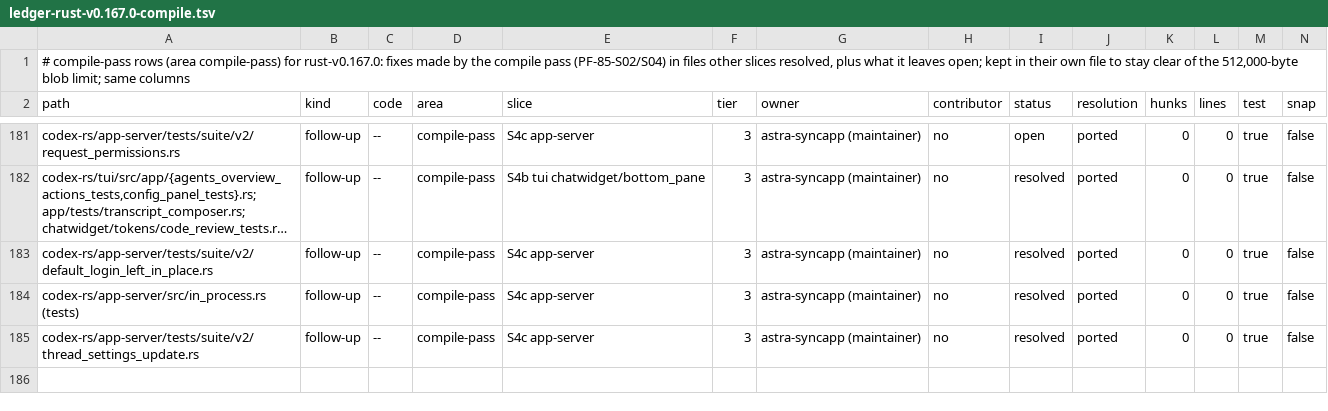
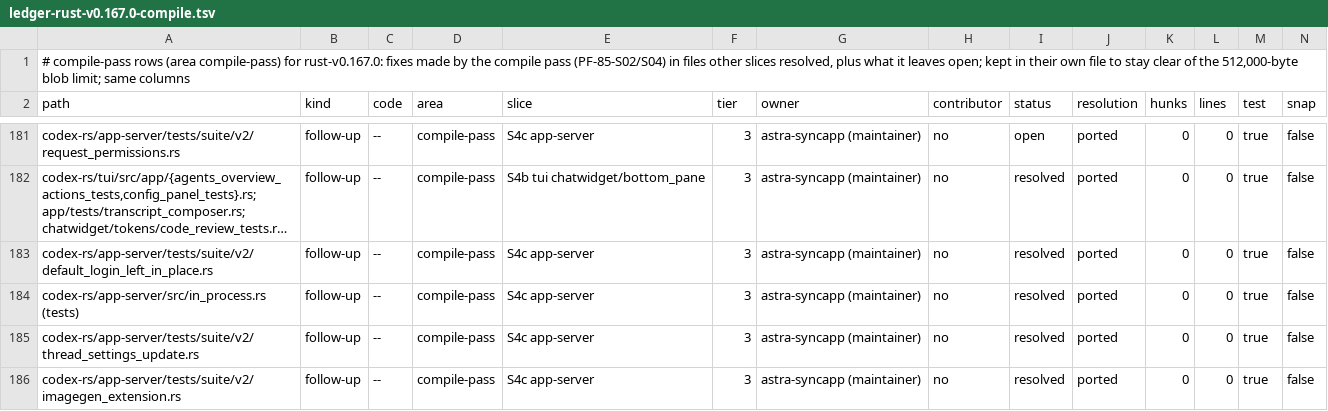
Before and after one commit to CorbanuCore/CorbanuTerminal, a TSV file: docs/management/upstreamSync/ledger-rust-v0.167.0-compile.tsv, drawn as a sheet; only a part is shown, gaps mark what is left out; long unchanged cells end in …; rows hold the shown columns only; the diff names each change by its address in the sheet, - before the commit and + after, or states it on an @@ line.

Commit message:
test(sync): retain main image-generation retry expectations

```diff
--- a/docs/management/upstreamSync/ledger-rust-v0.167.0-compile.tsv
+++ b/docs/management/upstreamSync/ledger-rust-v0.167.0-compile.tsv
+row 186: codex-rs/app-server/tests/suite/v2/imagegen_extension.rs | follow-up | -- | compile-pass | S4c app-server | 3 | astra-syncapp (maintainer) | no | resolved | ported | 0 | 0 | true | false
```
Also changed, not shown: 1 other file.
